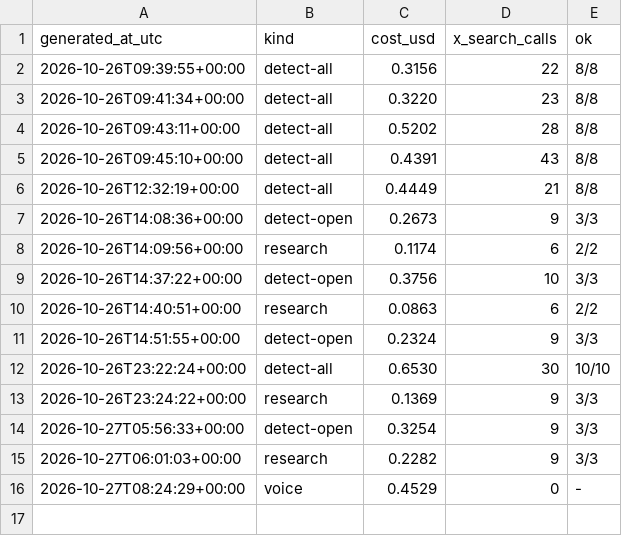
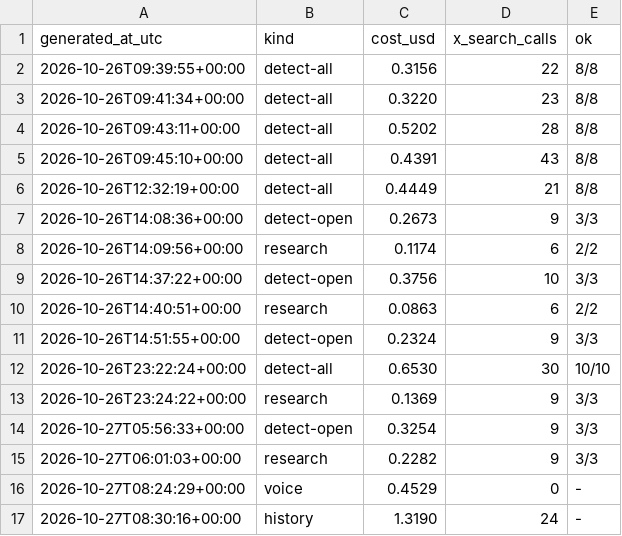
Before and after one commit to Insomniac79ac/content-pipeline, a CSV file: briefs/costs.csv, drawn as a sheet.

Commit message:
history 2026-10-27 16:31 MYT

```diff
--- a/briefs/costs.csv
+++ b/briefs/costs.csv
@@ -16 +16,2 @@ generated_at_utc,kind,cost_usd,x_search_calls,ok
 2026-10-27T08:24:29+00:00,voice,0.4529,0,-
+2026-10-27T08:30:16+00:00,history,1.3190,24,-
```
Also changed, not shown: 1 other file.
